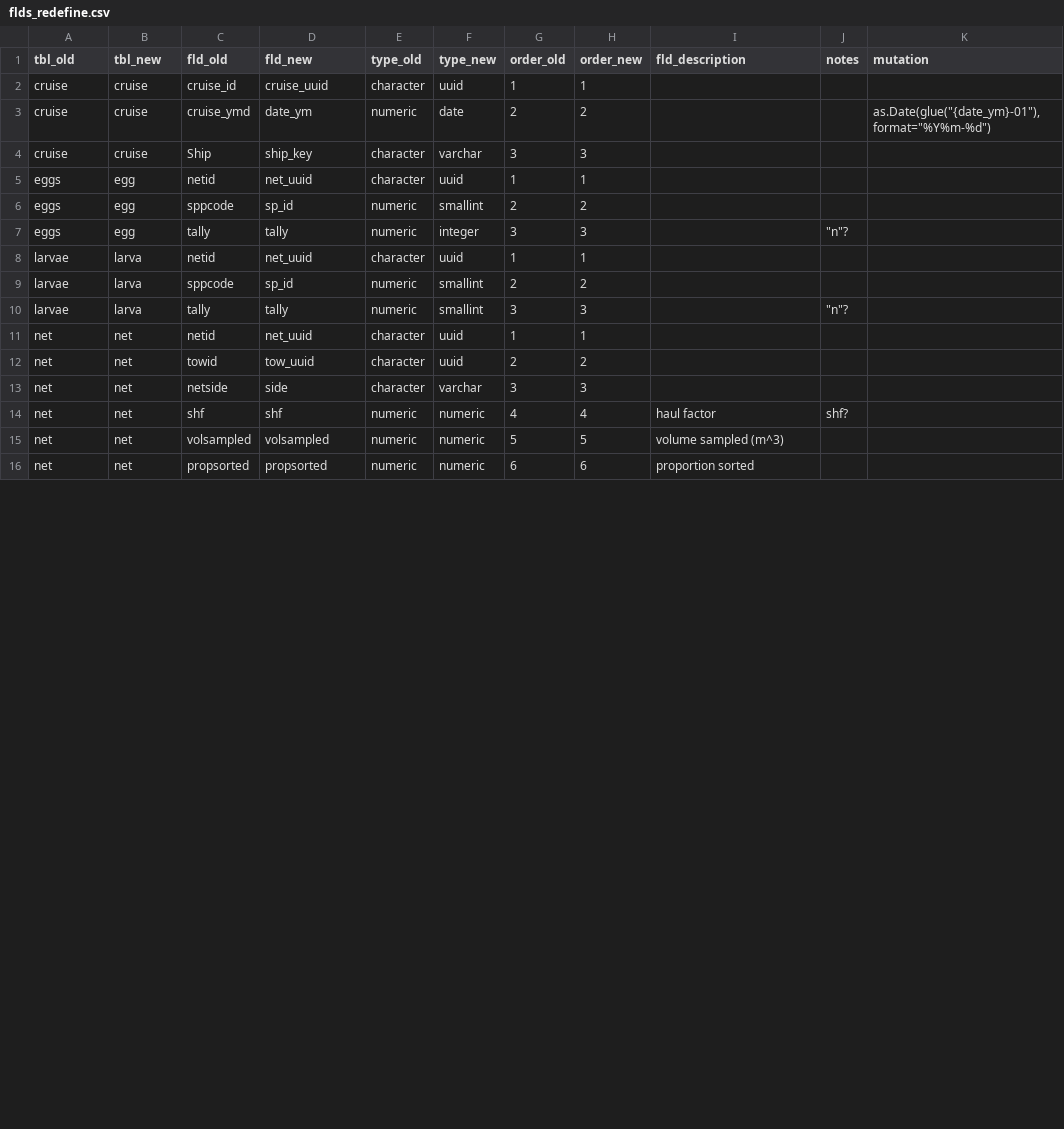
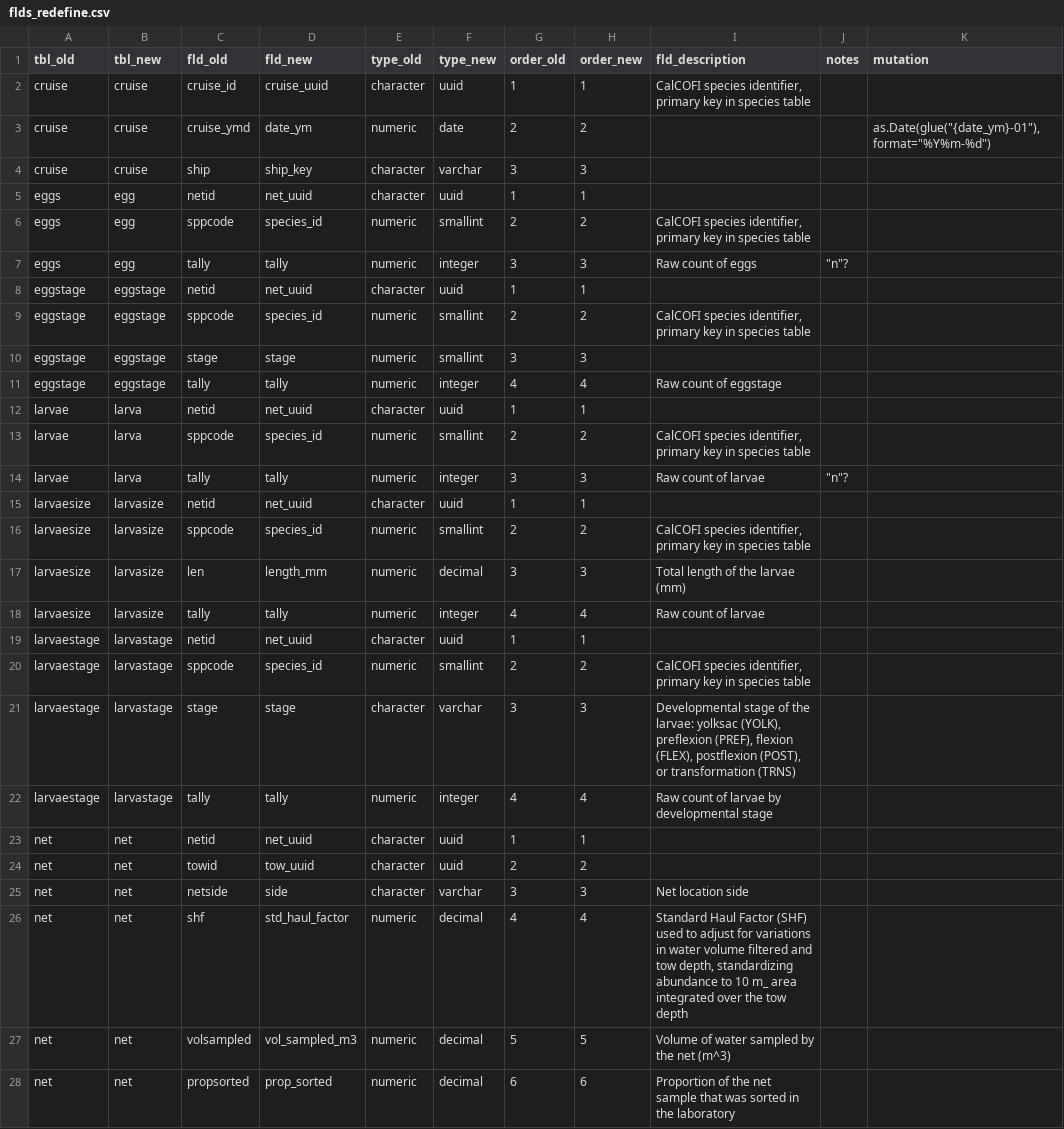
Before and after one commit to CalCOFI/workflows, a CSV file: ingest/swfsc.noaa.gov/calcofi-db/flds_redefine.csv, drawn as a sheet; only a part is shown; the diff covers the shown part only.

Commit message:
+ eggstage, larvasize, larvastage; up to Add foreign keys

```diff
--- a/ingest/swfsc.noaa.gov/calcofi-db/flds_redefine.csv
+++ b/ingest/swfsc.noaa.gov/calcofi-db/flds_redefine.csv
@@ -1,16 +1,28 @@
 tbl_old,tbl_new,fld_old,fld_new,type_old,type_new,order_old,order_new,fld_description,notes,mutation
-cruise,cruise,cruise_id,cruise_uuid,character,uuid,1,1,,,
+cruise,cruise,cruise_id,cruise_uuid,character,uuid,1,1,"CalCOFI species identifier, primary key in species table",,
 cruise,cruise,cruise_ymd,date_ym,numeric,date,2,2,,,"as.Date(glue(""{date_ym}-01""), format=""%Y%m-%d"")"
-cruise,cruise,Ship,ship_key,character,varchar,3,3,,,
+cruise,cruise,ship,ship_key,character,varchar,3,3,,,
 eggs,egg,netid,net_uuid,character,uuid,1,1,,,
-eggs,egg,sppcode,sp_id,numeric,smallint,2,2,,,
-eggs,egg,tally,tally,numeric,integer,3,3,,"""n""?",
+eggs,egg,sppcode,species_id,numeric,smallint,2,2,"CalCOFI species identifier, primary key in species table",,
+eggs,egg,tally,tally,numeric,integer,3,3,Raw count of eggs,"""n""?",
+eggstage,eggstage,netid,net_uuid,character,uuid,1,1,,,
+eggstage,eggstage,sppcode,species_id,numeric,smallint,2,2,"CalCOFI species identifier, primary key in species table",,
+eggstage,eggstage,stage,stage,numeric,smallint,3,3,,,
+eggstage,eggstage,tally,tally,numeric,integer,4,4,Raw count of eggstage,,
 larvae,larva,netid,net_uuid,character,uuid,1,1,,,
-larvae,larva,sppcode,sp_id,numeric,smallint,2,2,,,
-larvae,larva,tally,tally,numeric,smallint,3,3,,"""n""?",
+larvae,larva,sppcode,species_id,numeric,smallint,2,2,"CalCOFI species identifier, primary key in species table",,
+larvae,larva,tally,tally,numeric,integer,3,3,Raw count of larvae,"""n""?",
+larvaesize,larvasize,netid,net_uuid,character,uuid,1,1,,,
+larvaesize,larvasize,sppcode,species_id,numeric,smallint,2,2,"CalCOFI species identifier, primary key in species table",,
+larvaesize,larvasize,len,length_mm,numeric,decimal,3,3,Total length of the larvae (mm),,
+larvaesize,larvasize,tally,tally,numeric,integer,4,4,Raw count of larvae,,
+larvaestage,larvastage,netid,net_uuid,character,uuid,1,1,,,
+larvaestage,larvastage,sppcode,species_id,numeric,smallint,2,2,"CalCOFI species identifier, primary key in species table",,
+larvaestage,larvastage,stage,stage,character,varchar,3,3,"Developmental stage of the larvae: yolksac (YOLK), preflexion (PREF), flexion (FLEX), postflexion (POST), or transformation (TRNS)         ",,
+larvaestage,larvastage,tally,tally,numeric,integer,4,4,Raw count of larvae by developmental stage,,
 net,net,netid,net_uuid,character,uuid,1,1,,,
 net,net,towid,tow_uuid,character,uuid,2,2,,,
-net,net,netside,side,character,varchar,3,3,,,
-net,net,shf,shf,numeric,numeric,4,4,haul factor,shf?,
-net,net,volsampled,volsampled,numeric,numeric,5,5,volume sampled (m^3),,
-net,net,propsorted,propsorted,numeric,numeric,6,6,proportion sorted,,
+net,net,netside,side,character,varchar,3,3,Net location side,,
+net,net,shf,std_haul_factor,numeric,decimal,4,4,"Standard Haul Factor (SHF) used to adjust for variations in water volume filtered and tow depth, standardizing abundance to 10 m_ area integrated over the tow depth",,
+net,net,volsampled,vol_sampled_m3,numeric,decimal,5,5,Volume of water sampled by the net (m^3),,
+net,net,propsorted,prop_sorted,numeric,decimal,6,6,Proportion of the net sample that was sorted in the laboratory,,
```
Also changed, not shown: 19 edited cells elsewhere in this file, ingest/swfsc.noaa.gov/calcofi-db/tbls_redefine.csv, 1 other file.
